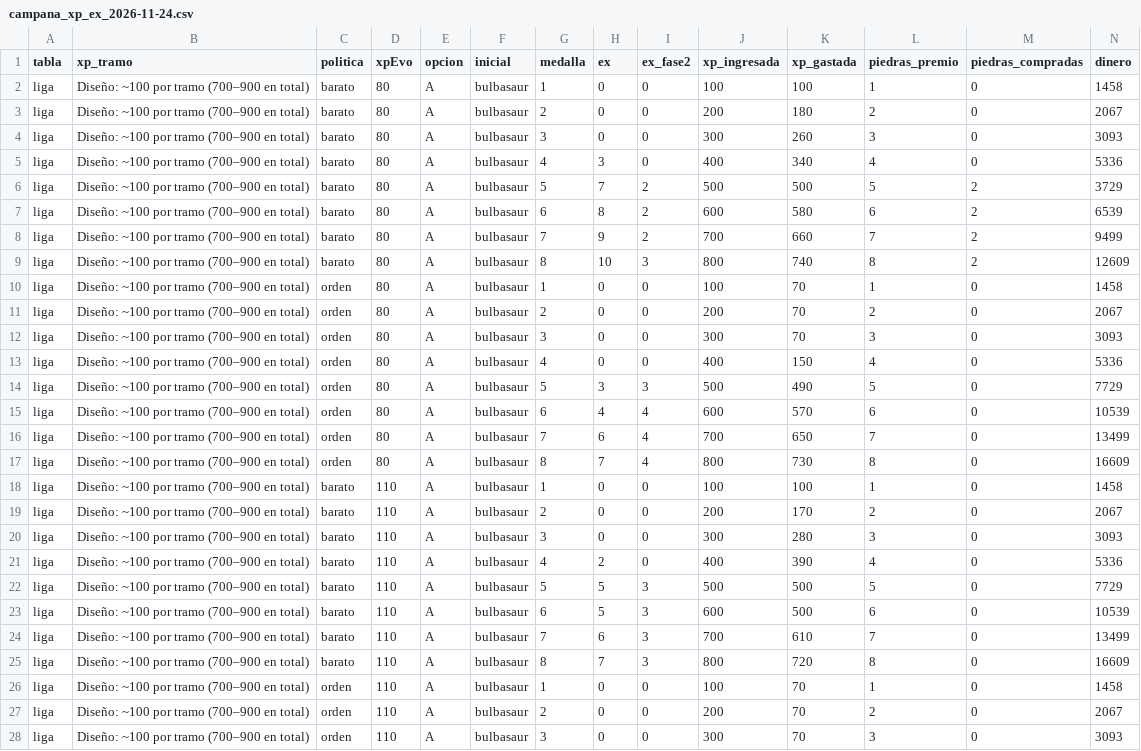
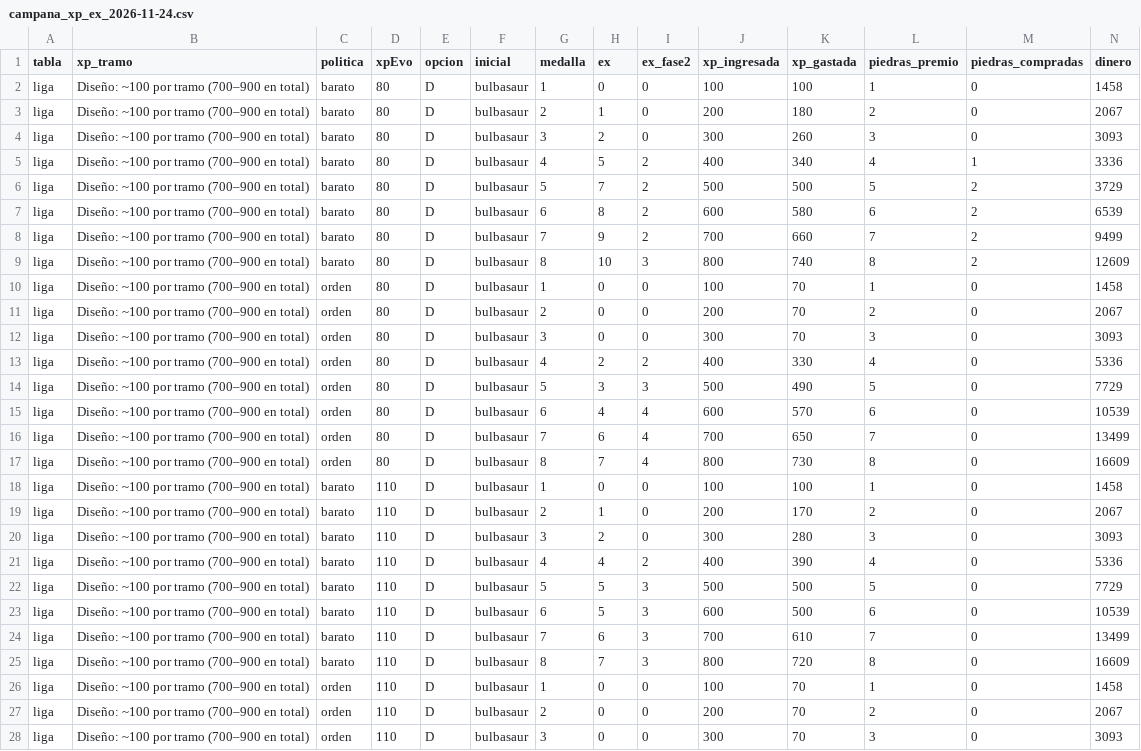
Before and after one commit to Ayme-99/TCG-Raid-Battles, a CSV file: balance/informes/campana_xp_ex_2026-11-24.csv, drawn as a sheet; only a part is shown; the diff covers the shown part only.

```diff
--- a/balance/informes/campana_xp_ex_2026-11-24.csv
+++ b/balance/informes/campana_xp_ex_2026-11-24.csv
@@ -1,28 +1,28 @@
 tabla,xp_tramo,politica,xpEvo,opcion,inicial,medalla,ex,ex_fase2,xp_ingresada,xp_gastada,piedras_premio,piedras_compradas,dinero
-liga,Diseño: ~100 por tramo (700–900 en total),barato,80,A,bulbasaur,1,0,0,100,100,1,0,1458
-liga,Diseño: ~100 por tramo (700–900 en total),barato,80,A,bulbasaur,2,0,0,200,180,2,0,2067
-liga,Diseño: ~100 por tramo (700–900 en total),barato,80,A,bulbasaur,3,0,0,300,260,3,0,3093
-liga,Diseño: ~100 por tramo (700–900 en total),barato,80,A,bulbasaur,4,3,0,400,340,4,0,5336
-liga,Diseño: ~100 por tramo (700–900 en total),barato,80,A,bulbasaur,5,7,2,500,500,5,2,3729
-liga,Diseño: ~100 por tramo (700–900 en total),barato,80,A,bulbasaur,6,8,2,600,580,6,2,6539
-liga,Diseño: ~100 por tramo (700–900 en total),barato,80,A,bulbasaur,7,9,2,700,660,7,2,9499
-liga,Diseño: ~100 por tramo (700–900 en total),barato,80,A,bulbasaur,8,10,3,800,740,8,2,12609
-liga,Diseño: ~100 por tramo (700–900 en total),orden,80,A,bulbasaur,1,0,0,100,70,1,0,1458
-liga,Diseño: ~100 por tramo (700–900 en total),orden,80,A,bulbasaur,2,0,0,200,70,2,0,2067
-liga,Diseño: ~100 por tramo (700–900 en total),orden,80,A,bulbasaur,3,0,0,300,70,3,0,3093
-liga,Diseño: ~100 por tramo (700–900 en total),orden,80,A,bulbasaur,4,0,0,400,150,4,0,5336
-liga,Diseño: ~100 por tramo (700–900 en total),orden,80,A,bulbasaur,5,3,3,500,490,5,0,7729
-liga,Diseño: ~100 por tramo (700–900 en total),orden,80,A,bulbasaur,6,4,4,600,570,6,0,10539
-liga,Diseño: ~100 por tramo (700–900 en total),orden,80,A,bulbasaur,7,6,4,700,650,7,0,13499
-liga,Diseño: ~100 por tramo (700–900 en total),orden,80,A,bulbasaur,8,7,4,800,730,8,0,16609
-liga,Diseño: ~100 por tramo (700–900 en total),barato,110,A,bulbasaur,1,0,0,100,100,1,0,1458
-liga,Diseño: ~100 por tramo (700–900 en total),barato,110,A,bulbasaur,2,0,0,200,170,2,0,2067
-liga,Diseño: ~100 por tramo (700–900 en total),barato,110,A,bulbasaur,3,0,0,300,280,3,0,3093
-liga,Diseño: ~100 por tramo (700–900 en total),barato,110,A,bulbasaur,4,2,0,400,390,4,0,5336
-liga,Diseño: ~100 por tramo (700–900 en total),barato,110,A,bulbasaur,5,5,3,500,500,5,0,7729
-liga,Diseño: ~100 por tramo (700–900 en total),barato,110,A,bulbasaur,6,5,3,600,500,6,0,10539
-liga,Diseño: ~100 por tramo (700–900 en total),barato,110,A,bulbasaur,7,6,3,700,610,7,0,13499
-liga,Diseño: ~100 por tramo (700–900 en total),barato,110,A,bulbasaur,8,7,3,800,720,8,0,16609
-liga,Diseño: ~100 por tramo (700–900 en total),orden,110,A,bulbasaur,1,0,0,100,70,1,0,1458
-liga,Diseño: ~100 por tramo (700–900 en total),orden,110,A,bulbasaur,2,0,0,200,70,2,0,2067
-liga,Diseño: ~100 por tramo (700–900 en total),orden,110,A,bulbasaur,3,0,0,300,70,3,0,3093
+liga,Diseño: ~100 por tramo (700–900 en total),barato,80,D,bulbasaur,1,0,0,100,100,1,0,1458
+liga,Diseño: ~100 por tramo (700–900 en total),barato,80,D,bulbasaur,2,1,0,200,180,2,0,2067
+liga,Diseño: ~100 por tramo (700–900 en total),barato,80,D,bulbasaur,3,2,0,300,260,3,0,3093
+liga,Diseño: ~100 por tramo (700–900 en total),barato,80,D,bulbasaur,4,5,2,400,340,4,1,3336
+liga,Diseño: ~100 por tramo (700–900 en total),barato,80,D,bulbasaur,5,7,2,500,500,5,2,3729
+liga,Diseño: ~100 por tramo (700–900 en total),barato,80,D,bulbasaur,6,8,2,600,580,6,2,6539
+liga,Diseño: ~100 por tramo (700–900 en total),barato,80,D,bulbasaur,7,9,2,700,660,7,2,9499
+liga,Diseño: ~100 por tramo (700–900 en total),barato,80,D,bulbasaur,8,10,3,800,740,8,2,12609
+liga,Diseño: ~100 por tramo (700–900 en total),orden,80,D,bulbasaur,1,0,0,100,70,1,0,1458
+liga,Diseño: ~100 por tramo (700–900 en total),orden,80,D,bulbasaur,2,0,0,200,70,2,0,2067
+liga,Diseño: ~100 por tramo (700–900 en total),orden,80,D,bulbasaur,3,0,0,300,70,3,0,3093
+liga,Diseño: ~100 por tramo (700–900 en total),orden,80,D,bulbasaur,4,2,2,400,330,4,0,5336
+liga,Diseño: ~100 por tramo (700–900 en total),orden,80,D,bulbasaur,5,3,3,500,490,5,0,7729
+liga,Diseño: ~100 por tramo (700–900 en total),orden,80,D,bulbasaur,6,4,4,600,570,6,0,10539
+liga,Diseño: ~100 por tramo (700–900 en total),orden,80,D,bulbasaur,7,6,4,700,650,7,0,13499
+liga,Diseño: ~100 por tramo (700–900 en total),orden,80,D,bulbasaur,8,7,4,800,730,8,0,16609
+liga,Diseño: ~100 por tramo (700–900 en total),barato,110,D,bulbasaur,1,0,0,100,100,1,0,1458
+liga,Diseño: ~100 por tramo (700–900 en total),barato,110,D,bulbasaur,2,1,0,200,170,2,0,2067
+liga,Diseño: ~100 por tramo (700–900 en total),barato,110,D,bulbasaur,3,2,0,300,280,3,0,3093
+liga,Diseño: ~100 por tramo (700–900 en total),barato,110,D,bulbasaur,4,4,2,400,390,4,0,5336
+liga,Diseño: ~100 por tramo (700–900 en total),barato,110,D,bulbasaur,5,5,3,500,500,5,0,7729
+liga,Diseño: ~100 por tramo (700–900 en total),barato,110,D,bulbasaur,6,5,3,600,500,6,0,10539
+liga,Diseño: ~100 por tramo (700–900 en total),barato,110,D,bulbasaur,7,6,3,700,610,7,0,13499
+liga,Diseño: ~100 por tramo (700–900 en total),barato,110,D,bulbasaur,8,7,3,800,720,8,0,16609
+liga,Diseño: ~100 por tramo (700–900 en total),orden,110,D,bulbasaur,1,0,0,100,70,1,0,1458
+liga,Diseño: ~100 por tramo (700–900 en total),orden,110,D,bulbasaur,2,0,0,200,70,2,0,2067
+liga,Diseño: ~100 por tramo (700–900 en total),orden,110,D,bulbasaur,3,0,0,300,70,3,0,3093
```
Also changed, not shown: 107 edited cells elsewhere in this file, 36 other files.
